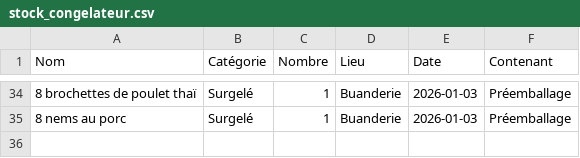
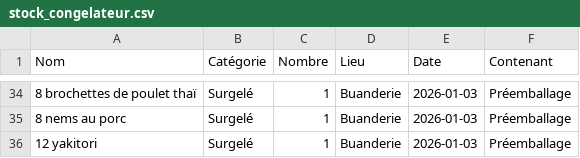
Before and after one commit to stephane0254-png/Congelateurs, a CSV file: stock_congelateur.csv, drawn as a sheet; only a part is shown, gaps mark what is left out; the diff names each change by its address in the sheet, - before the commit and + after, or states it on an @@ line.

Commit message:
Ajout 12 yakitori

```diff
--- a/stock_congelateur.csv
+++ b/stock_congelateur.csv
+row 36: 12 yakitori | Surgelé | 1 | Buanderie | 2026-01-03 | Préemballage
```
